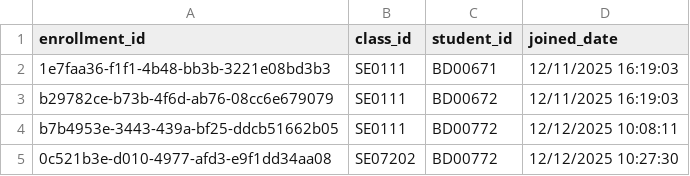
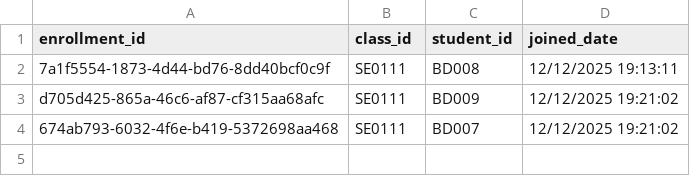
Before and after one commit to duonghd-dev/SIMS_FPT, a CSV file: CSV_DATA/student_classes.csv, drawn as a sheet.

```diff
--- a/CSV_DATA/student_classes.csv
+++ b/CSV_DATA/student_classes.csv
@@ -1,5 +1,4 @@
 enrollment_id,class_id,student_id,joined_date
-1e7faa36-f1f1-4b48-bb3b-3221e08bd3b3,SE0111,BD00671,12/11/2025 16:19:03
-b29782ce-b73b-4f6d-ab76-08cc6e679079,SE0111,BD00672,12/11/2025 16:19:03
-b7b4953e-3443-439a-bf25-ddcb51662b05,SE0111,BD00772,12/12/2025 10:08:11
-0c521b3e-d010-4977-afd3-e9f1dd34aa08,SE07202,BD00772,12/12/2025 10:27:30
+7a1f5554-1873-4d44-bd76-8dd40bcf0c9f,SE0111,BD008,12/12/2025 19:13:11
+d705d425-865a-46c6-af87-cf315aa68afc,SE0111,BD009,12/12/2025 19:21:02
+674ab793-6032-4f6e-b419-5372698aa468,SE0111,BD007,12/12/2025 19:21:02
```
Also changed, not shown: CSV_DATA/classes.csv, CSV_DATA/students.csv, 13 other files.
